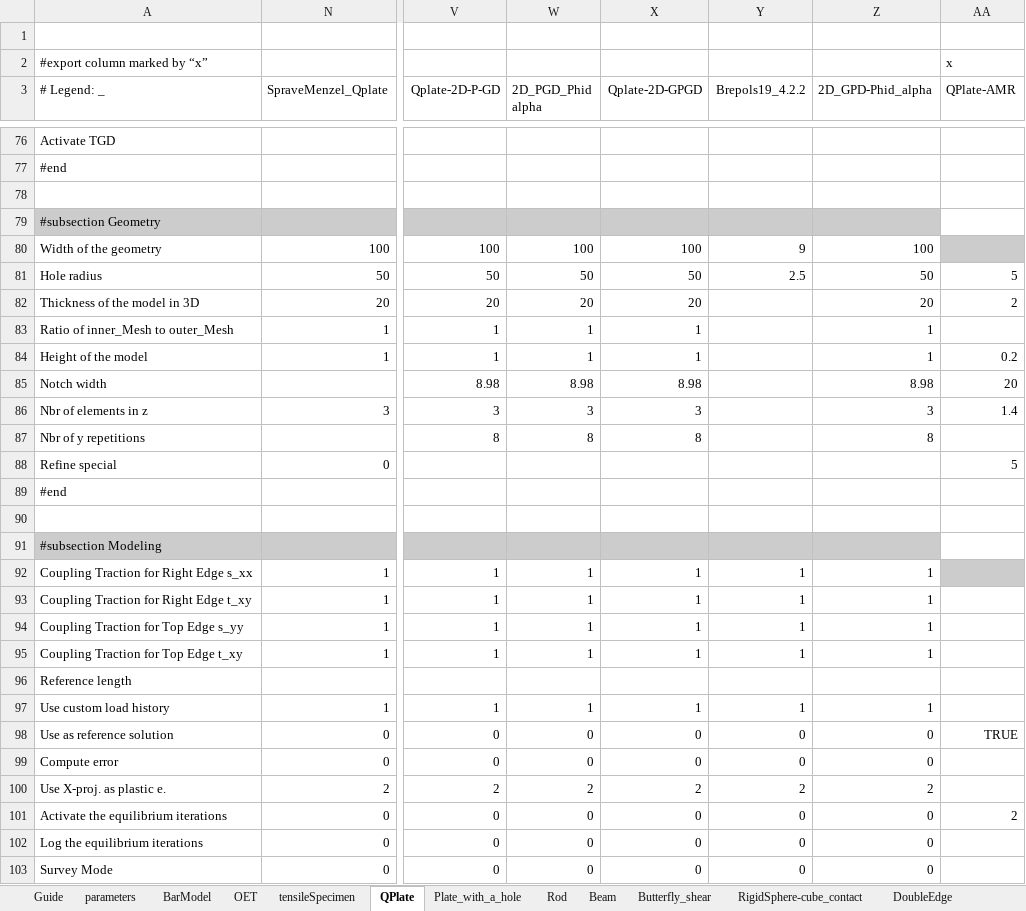
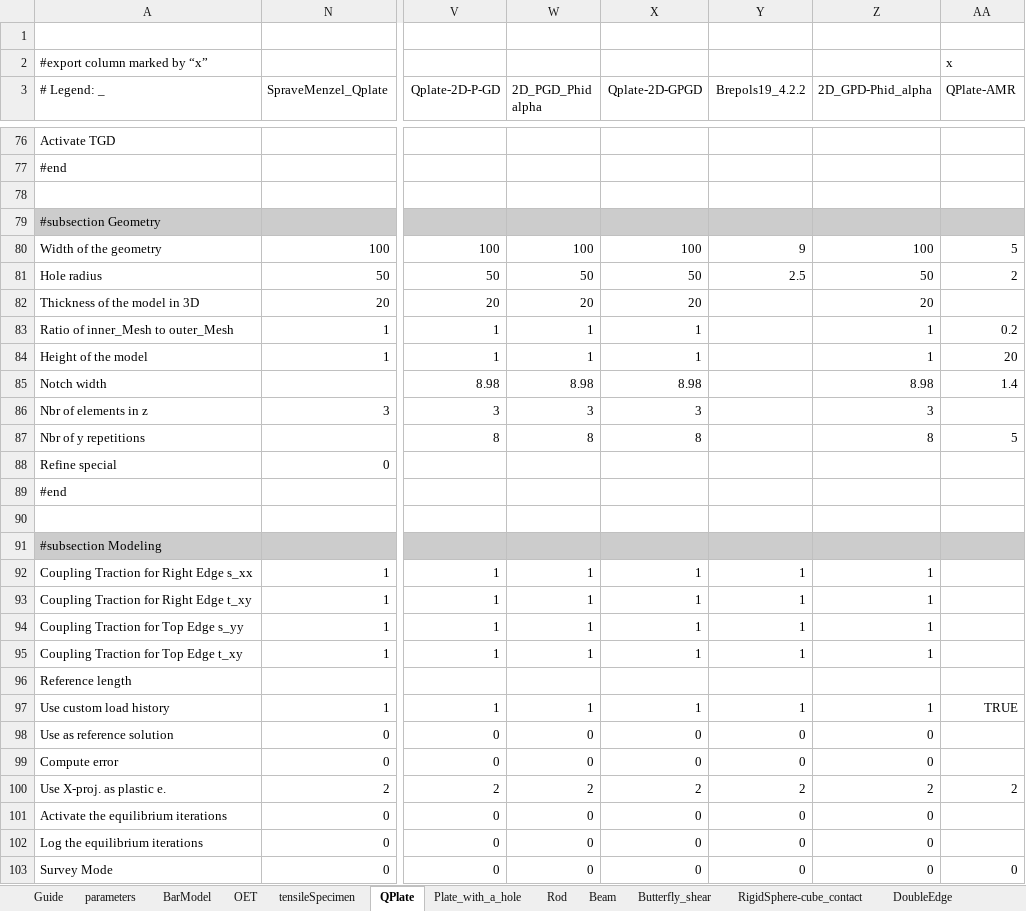
Before and after one commit to jfriedlein/parameter_manager_spreadsheet2prm_dealii, an Excel workbook: parameter_manager.xlsx, sheet QPlate, drawn as a sheet; only a part is shown, gaps mark what is left out; values as stored, in another font and other column widths than the file's, no borders; the diff covers the shown part only; the diff names each change by its address in the sheet, - before the commit and + after, or states it on an @@ line.

Commit message:
BUGfix: rows for QPlate-AMR were misaligned

```diff
--- a/parameter_manager.xlsx (sheet QPlate)
+++ b/parameter_manager.xlsx (sheet QPlate)
-AA79 fill: none
+AA79 fill: #CCCCCC
-AA80 (QPlate-AMR): (empty)
+AA80 (QPlate-AMR): 5
-AA80 fill: #CCCCCC
+AA80 fill: none
-AA81 (QPlate-AMR): 5
+AA81 (QPlate-AMR): 2
-AA82 (QPlate-AMR): 2
+AA82 (QPlate-AMR): (empty)
-AA83 (QPlate-AMR): (empty)
+AA83 (QPlate-AMR): 0.2
-AA84 (QPlate-AMR): 0.2
+AA84 (QPlate-AMR): 20
-AA85 (QPlate-AMR): 20
+AA85 (QPlate-AMR): 1.4
-AA86 (QPlate-AMR): 1.4
+AA86 (QPlate-AMR): (empty)
-AA87 (QPlate-AMR): (empty)
+AA87 (QPlate-AMR): 5
-AA88 (QPlate-AMR): 5
+AA88 (QPlate-AMR): (empty)
-AA91 fill: none
+AA91 fill: #CCCCCC
-AA92 fill: #CCCCCC
+AA92 fill: none
-AA97 (QPlate-AMR): (empty)
+AA97 (QPlate-AMR): TRUE
-AA98 (QPlate-AMR): TRUE
+AA98 (QPlate-AMR): (empty)
-AA100 (QPlate-AMR): (empty)
+AA100 (QPlate-AMR): 2
-AA101 (QPlate-AMR): 2
+AA101 (QPlate-AMR): (empty)
-AA103 (QPlate-AMR): (empty)
+AA103 (QPlate-AMR): 0
```
Also changed, not shown: 3 edited cells and cell formats elsewhere in this sheet, charts or pictures.
